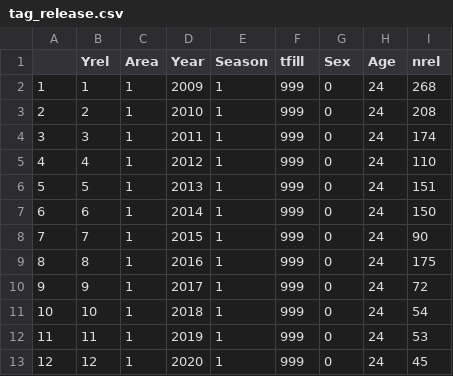
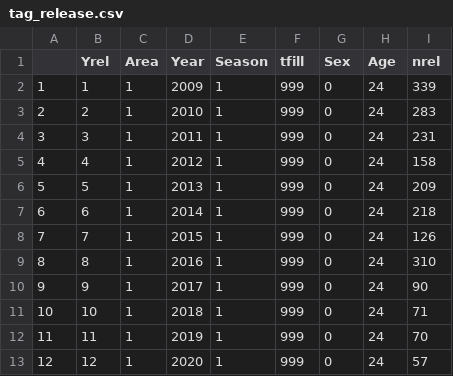
Before and after one commit to Blue-Matter/SJR_sturgeon, a CSV file: processed_data/tag_release.csv, drawn as a sheet.

```diff
--- a/processed_data/tag_release.csv
+++ b/processed_data/tag_release.csv
@@ -1,13 +1,13 @@
 "","Yrel","Area","Year","Season","tfill","Sex","Age","nrel"
-"1",1,1,2009,1,999,0,24,268
-"2",2,1,2010,1,999,0,24,208
-"3",3,1,2011,1,999,0,24,174
-"4",4,1,2012,1,999,0,24,110
-"5",5,1,2013,1,999,0,24,151
-"6",6,1,2014,1,999,0,24,150
-"7",7,1,2015,1,999,0,24,90
-"8",8,1,2016,1,999,0,24,175
-"9",9,1,2017,1,999,0,24,72
-"10",10,1,2018,1,999,0,24,54
-"11",11,1,2019,1,999,0,24,53
-"12",12,1,2020,1,999,0,24,45
+"1",1,1,2009,1,999,0,24,339
+"2",2,1,2010,1,999,0,24,283
+"3",3,1,2011,1,999,0,24,231
+"4",4,1,2012,1,999,0,24,158
+"5",5,1,2013,1,999,0,24,209
+"6",6,1,2014,1,999,0,24,218
+"7",7,1,2015,1,999,0,24,126
+"8",8,1,2016,1,999,0,24,310
+"9",9,1,2017,1,999,0,24,90
+"10",10,1,2018,1,999,0,24,71
+"11",11,1,2019,1,999,0,24,70
+"12",12,1,2020,1,999,0,24,57
```
Also changed, not shown: processed_data/tag_recapture.csv, 3 other files.
